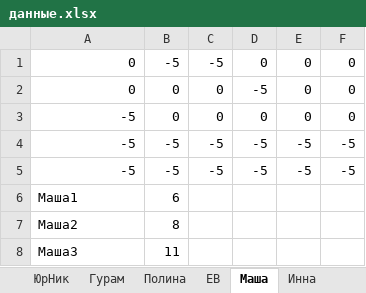
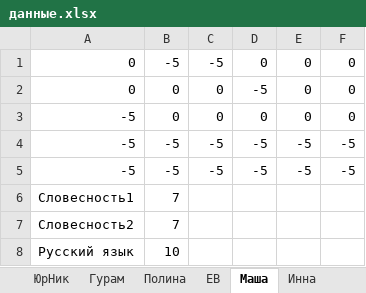
Before and after one commit to leschtsch/timetable, an Excel workbook: данные.xlsx, sheet Маша, drawn as a sheet; values as stored, in another font and other column widths than the file's, no borders; removed rows and columns are numbered as before the commit, all else as after; the diff names each change by its address in the sheet, - before the commit and + after, or states it on an @@ line.

```diff
--- a/данные.xlsx (sheet Маша)
+++ b/данные.xlsx (sheet Маша)
-row 6: Маша1 | 6
-row 7: Маша2 | 8
-row 8: Маша3 | 11
+row 6: Словесность1 | 7
+row 7: Словесность2 | 7
+row 8: Русский язык | 10
```
Also changed, not shown: sheet приоритеты, sheet Соня, sheet Денис, sheet Азамат, sheet Настя, sheet Катя, 10 more sheets, other sheet tabs, timetables.xlsx, 3 other files.
